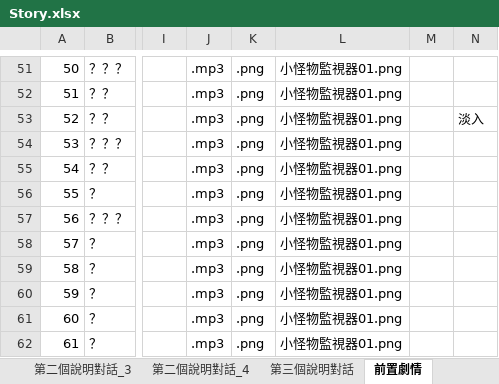
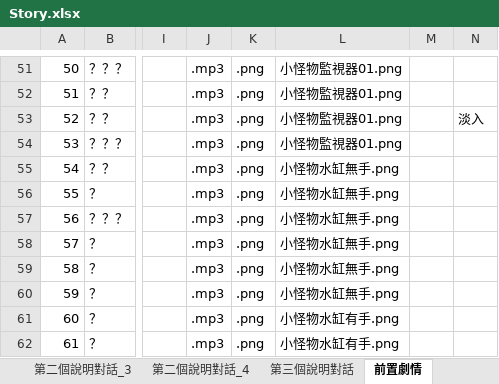
Before and after one commit to Shineliu77/LivingInTheRuins, an Excel workbook: Assets/StreamingAssets/Story.xlsx, sheet 前置劇情, drawn as a sheet; only a part is shown, gaps mark what is left out; values as stored, in another font and other column widths than the file's, no borders; the diff names each change by its address in the sheet, - before the commit and + after, or states it on an @@ line.

```diff
--- a/Assets/StreamingAssets/Story.xlsx (sheet 前置劇情)
+++ b/Assets/StreamingAssets/Story.xlsx (sheet 前置劇情)
-L55:L60: 小怪物監視器01.png
+L55:L60: 小怪物水缸無手.png
-L61:L62: 小怪物監視器01.png
+L61:L62: 小怪物水缸有手.png
```
Also changed, not shown: 4 other files.
